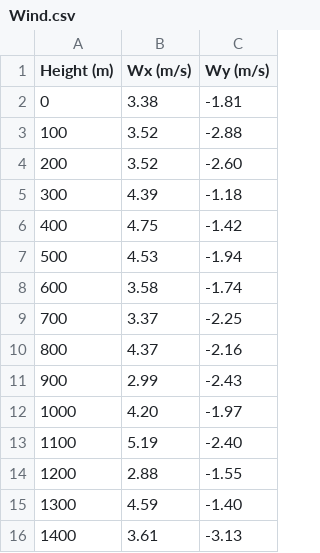
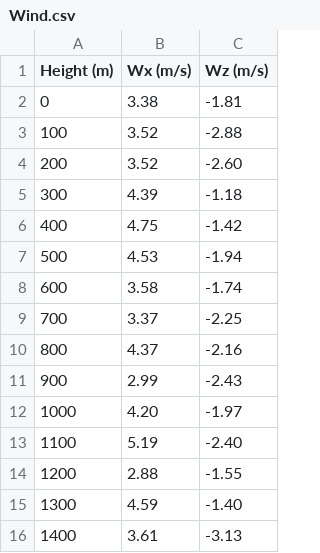
Before and after one commit to DeaLoic/Homo_invidens, a CSV file: Wind.csv, drawn as a sheet.

```diff
--- a/Wind.csv
+++ b/Wind.csv
@@ -1,2 +1,2 @@
-Height (m),Wx (m/s),Wy (m/s)
+Height (m),Wx (m/s),Wz (m/s)
 0,3.38,-1.81
```
Also changed, not shown: 1 other file.
